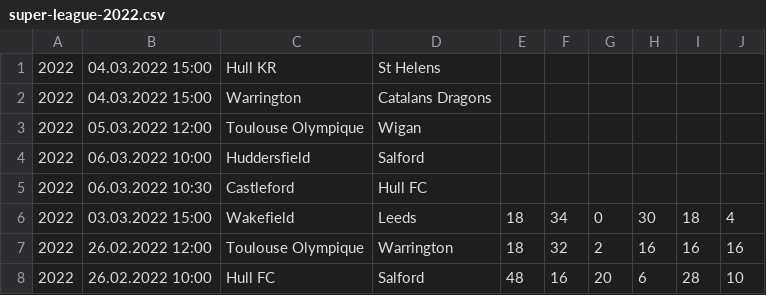
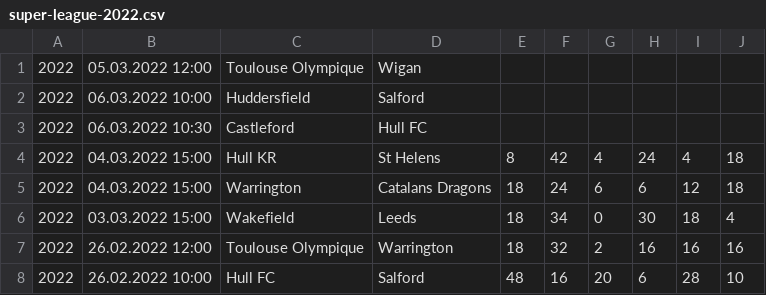
Before and after one commit to octonion/rugby, a CSV file: super_league/csv/super-league-2022.csv, drawn as a sheet; only a part is shown; removed rows and columns are numbered as before the commit, all else as after; the diff names each change by its address in the sheet, - before the commit and + after, or states it on an @@ line.

Commit message:
Super League update.

```diff
--- a/super_league/csv/super-league-2022.csv
+++ b/super_league/csv/super-league-2022.csv
-row 1: 2022 | 04.03.2022 15:00 | Hull KR | St Helens
-row 2: 2022 | 04.03.2022 15:00 | Warrington | Catalans Dragons
+row 4: 2022 | 04.03.2022 15:00 | Hull KR | St Helens | 8 | 42 | 4 | 24 | 4 | 18
+row 5: 2022 | 04.03.2022 15:00 | Warrington | Catalans Dragons | 18 | 24 | 6 | 6 | 12 | 18
```
Also changed, not shown: super_league/sos/current_ranking.csv, 4 other files.
